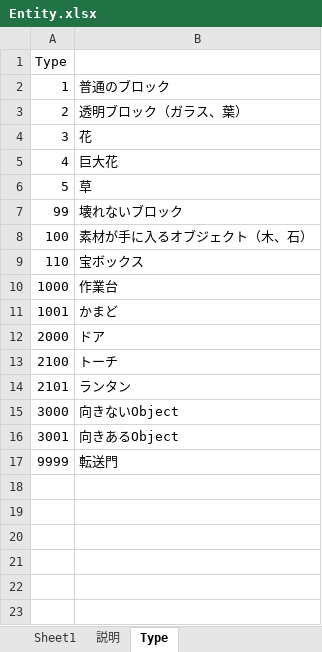
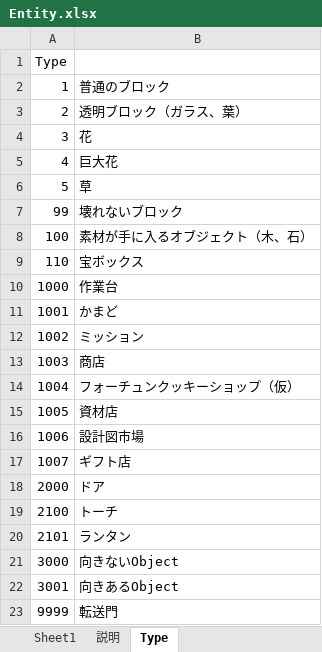
Before and after one commit to jobcrowngame/CraftStory, an Excel workbook: Config/Excel/Entity.xlsx, sheet Type, drawn as a sheet; values as stored, in another font and other column widths than the file's, no borders; the diff names each change by its address in the sheet, - before the commit and + after, or states it on an @@ line.

```diff
--- a/Config/Excel/Entity.xlsx (sheet Type)
+++ b/Config/Excel/Entity.xlsx (sheet Type)
+row 12: 1002 | ミッション
+row 13: 1003 | 商店
+row 14: 1004 | フォーチュンクッキーショップ（仮）
+row 15: 1005 | 資材店
+row 16: 1006 | 設計図市場
+row 17: 1007 | ギフト店
```
Also changed, not shown: sheet Sheet1, 11 other files.
